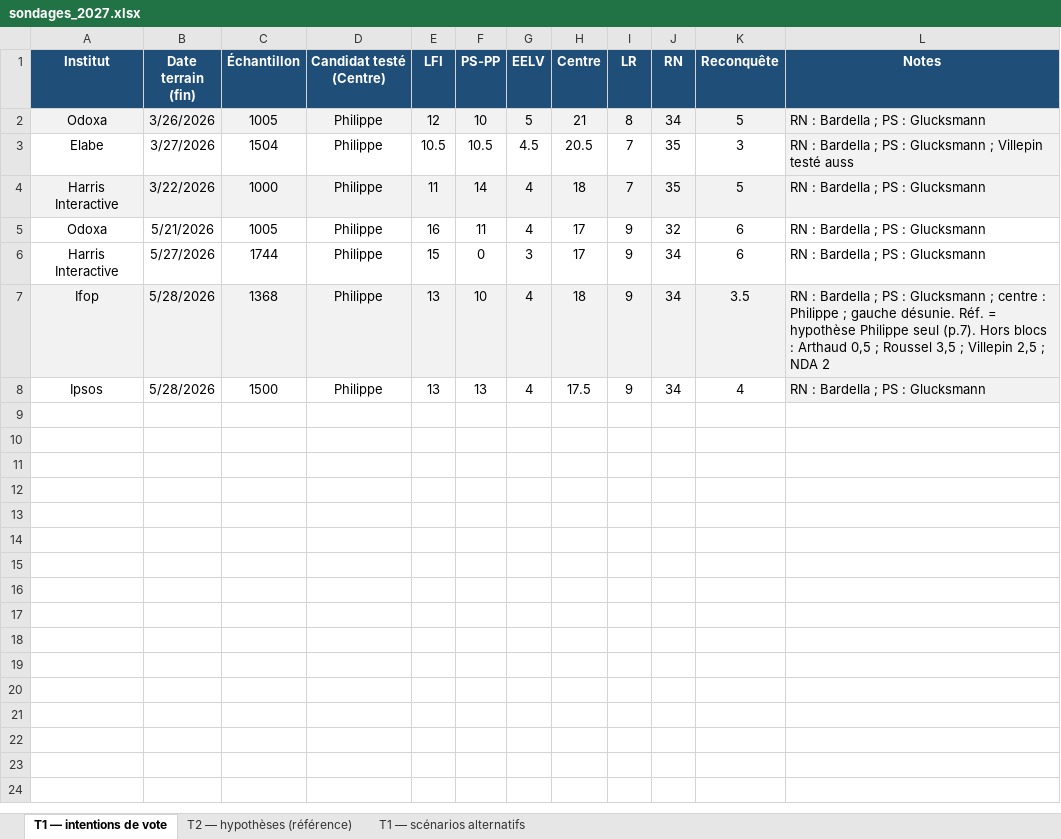
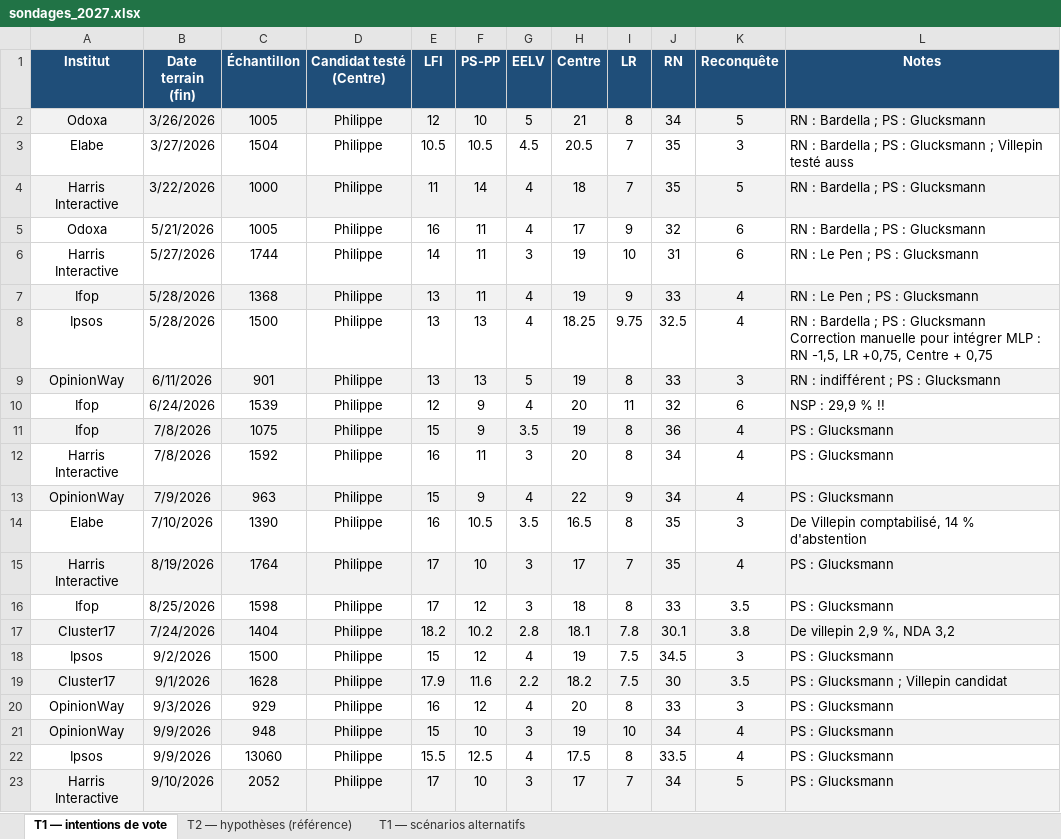
Before and after one commit to Thom-morel/agregateur-sondages-2027, an Excel workbook: sondages_2027.xlsx, sheet T1 — intentions de vote, drawn as a sheet; values as stored, in another font and other column widths than the file's, no borders; the diff names each change by its address in the sheet, - before the commit and + after, or states it on an @@ line.

```diff
--- a/sondages_2027.xlsx (sheet T1 — intentions de vote)
+++ b/sondages_2027.xlsx (sheet T1 — intentions de vote)
-L3 fill: #F2F2F2
+L3 fill: none
-E6 (LFI): 15
+E6 (LFI): 14
-F6 (PS-PP): 0
+F6 (PS-PP): 11
-H6 (Centre): 17
+H6 (Centre): 19
-I6 (LR): 9
+I6 (LR): 10
-J6 (RN): 34
+J6 (RN): 31
-L6 (Notes): RN : Bardella ; PS : Glucksmann
+L6 (Notes): RN : Le Pen ; PS : Glucksmann
-F7 (PS-PP): 10
+F7 (PS-PP): 11
-H7 (Centre): 18
+H7 (Centre): 19
-J7 (RN): 34
+J7 (RN): 33
-K7 (Reconquête): 3.5
+K7 (Reconquête): 4
-L7 (Notes): RN : Bardella ; PS : Glucksmann ; centre : Philippe ; gauche désunie. Réf. = hypothèse Philippe seul (p.7). Hors blocs : Arthaud 0,5 ; Roussel 3,5 ; Villepin 2,5 ; NDA 2
+L7 (Notes): RN : Le Pen ; PS : Glucksmann
-H8 (Centre): 17.5
+H8 (Centre): 18.25
-I8 (LR): 9
+I8 (LR): 9.75
-J8 (RN): 34
+J8 (RN): 32.5
-L8 (Notes): …: Glucksmann
+L8 (Notes): …: Glucksmann Correction manuelle pour intégrer MLP : RN -1,5, LR +0,75, Centre + 0,75
-L8 fill: #F2F2F2
+L8 fill: none
+row 9: OpinionWay | 6/11/2026 | 901 | Philippe | 13 | 13 | 5 | 19 | 8 | 33 | 3 | RN : indifférent ; PS : Glucksmann
+row 10: Ifop | 6/24/2026 | 1539 | Philippe | 12 | 9 | 4 | 20 | 11 | 32 | 6 | NSP : 29,9 % !!
+row 11: Ifop | 7/8/2026 | 1075 | Philippe | 15 | 9 | 3.5 | 19 | 8 | 36 | 4 | PS : Glucksmann
+row 12: Harris Interactive | 7/8/2026 | 1592 | Philippe | 16 | 11 | 3 | 20 | 8 | 34 | 4 | PS : Glucksmann
+row 13: OpinionWay | 7/9/2026 | 963 | Philippe | 15 | 9 | 4 | 22 | 9 | 34 | 4 | PS : Glucksmann
+row 14: Elabe | 7/10/2026 | 1390 | Philippe | 16 | 10.5 | 3.5 | 16.5 | 8 | 35 | 3 | De Villepin comptabilisé, 14 % d'abstention
+row 15: Harris Interactive | 8/19/2026 | 1764 | Philippe | 17 | 10 | 3 | 17 | 7 | 35 | 4 | PS : Glucksmann
+row 16: Ifop | 8/25/2026 | 1598 | Philippe | 17 | 12 | 3 | 18 | 8 | 33 | 3.5 | PS : Glucksmann
+row 17: Cluster17 | 7/24/2026 | 1404 | Philippe | 18.2 | 10.2 | 2.8 | 18.1 | 7.8 | 30.1 | 3.8 | De villepin 2,9 %, NDA 3,2
+row 18: Ipsos | 9/2/2026 | 1500 | Philippe | 15 | 12 | 4 | 19 | 7.5 | 34.5 | 3 | PS : Glucksmann
+row 19: Cluster17 | 9/1/2026 | 1628 | Philippe | 17.9 | 11.6 | 2.2 | 18.2 | 7.5 | 30 | 3.5 | PS : Glucksmann ; Villepin candidat
+row 20: OpinionWay | 9/3/2026 | 929 | Philippe | 16 | 12 | 4 | 20 | 8 | 33 | 3 | PS : Glucksmann
+row 21: OpinionWay | 9/9/2026 | 948 | Philippe | 15 | 10 | 3 | 19 | 10 | 34 | 4 | PS : Glucksmann
+row 22: Ipsos | 9/9/2026 | 13060 | Philippe | 15.5 | 12.5 | 4 | 17.5 | 8 | 33.5 | 4 | PS : Glucksmann
+row 23: Harris Interactive | 9/10/2026 | 2052 | Philippe | 17 | 10 | 3 | 17 | 7 | 34 | 5 | PS : Glucksmann
```
Also changed, not shown: sheet T1 — scénarios alternatifs, sheet T2 — hypothèses (référence), 2 other files.
